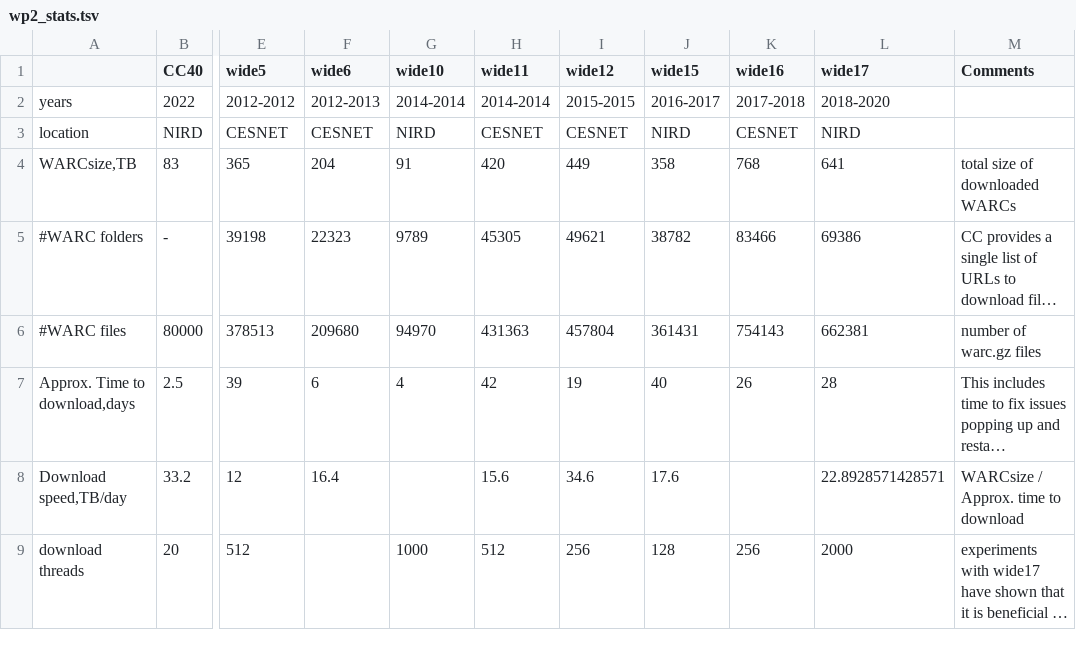
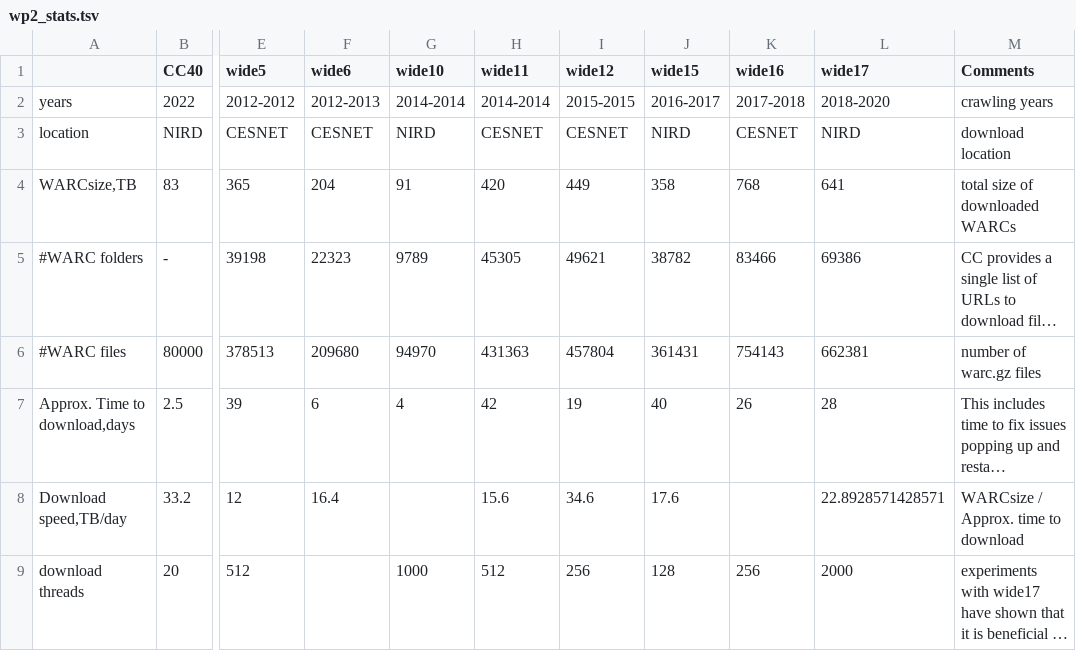
Before and after one commit to hplt-project/warc2text-runner, a TSV file: stats/wp2_stats.tsv, drawn as a sheet; only a part is shown, gaps mark what is left out; long unchanged cells end in …; the diff names each change by its address in the sheet, - before the commit and + after, or states it on an @@ line.

Commit message:
wp2_stat.tsv update: added years of crawls

```diff
--- a/stats/wp2_stats.tsv
+++ b/stats/wp2_stats.tsv
-M2 (Comments): (empty)
+M2 (Comments): crawling years
-M3 (Comments): (empty)
+M3 (Comments): download location
```
